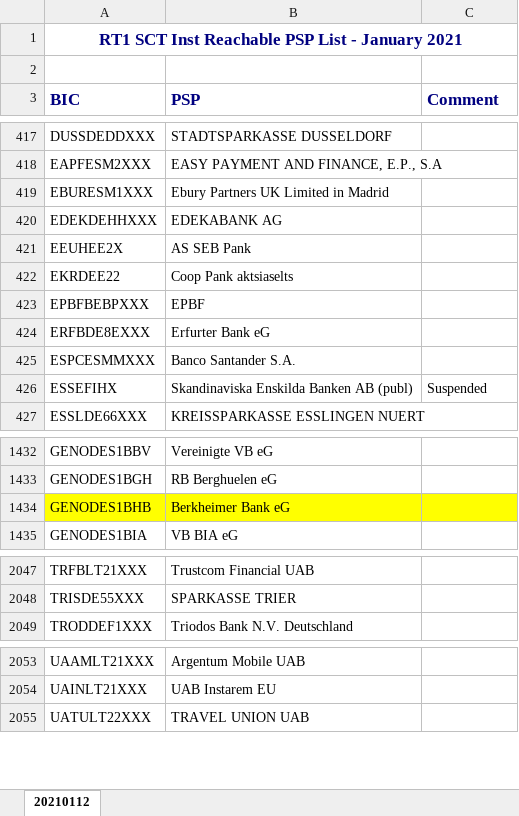
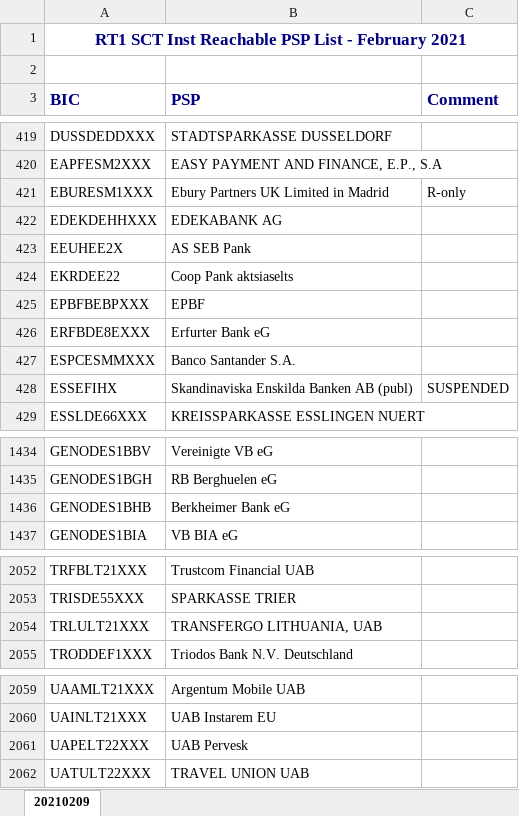
Before and after one commit to nimiq/wallet, an Excel workbook: src/data/banksList/generated/EBA_RT1.xlsx, sheet 20210209, drawn as a sheet; only a part is shown, gaps mark what is left out; values as stored, in another font and other column widths than the file's, no borders; conditional formats not drawn; addresses are those after the commit; the diff covers the shown part only; the diff names each change by its address in the sheet, - before the commit and + after, or states it on an @@ line.

Commit message:
Update translations, bank list

```diff
--- a/src/data/banksList/generated/EBA_RT1.xlsx (sheet 20210209)
+++ b/src/data/banksList/generated/EBA_RT1.xlsx (sheet 20210209)
-sheet tab: 20210112
+sheet tab: 20210209
-A1 (BIC): …List - January 2021
+A1 (BIC): …List - February 2021
-C421 (Comment): (empty)
+C421 (Comment): R-only
-C428 (Comment): Suspended
+C428 (Comment): SUSPENDED
-A1436:C1436 fill: #FFFF00
+A1436:C1436 fill: none
+row 2054: TRLULT21XXX | TRANSFERGO LITHUANIA, UAB
+row 2061: UAPELT22XXX | UAB Pervesk
```
Also changed, not shown: 5 added rows and 1 edited cell elsewhere in this sheet, 9 other files.
